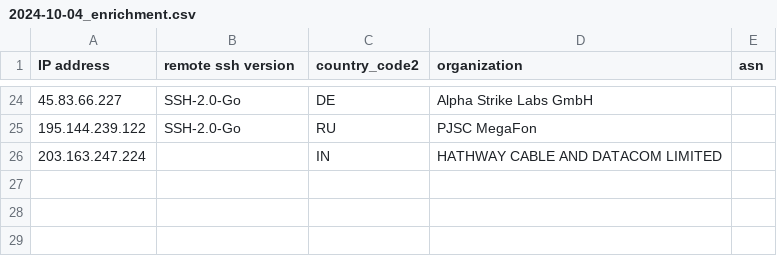
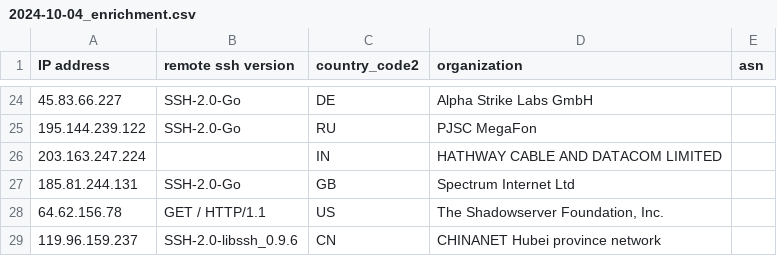
Before and after one commit to euphoria95/cowrie_honeypot_results, a CSV file: 2024-10-04_enrichment.csv, drawn as a sheet; only a part is shown, gaps mark what is left out; the diff names each change by its address in the sheet, - before the commit and + after, or states it on an @@ line.

Commit message:
Update enrichment data for 2024-10-04

```diff
--- a/2024-10-04_enrichment.csv
+++ b/2024-10-04_enrichment.csv
+row 27: 185.81.244.131 | SSH-2.0-Go | GB | Spectrum Internet Ltd
+row 28: 64.62.156.78 | GET / HTTP/1.1 | US | The Shadowserver Foundation, Inc.
+row 29: 119.96.159.237 | SSH-2.0-libssh_0.9.6 | CN | CHINANET Hubei province network
```
